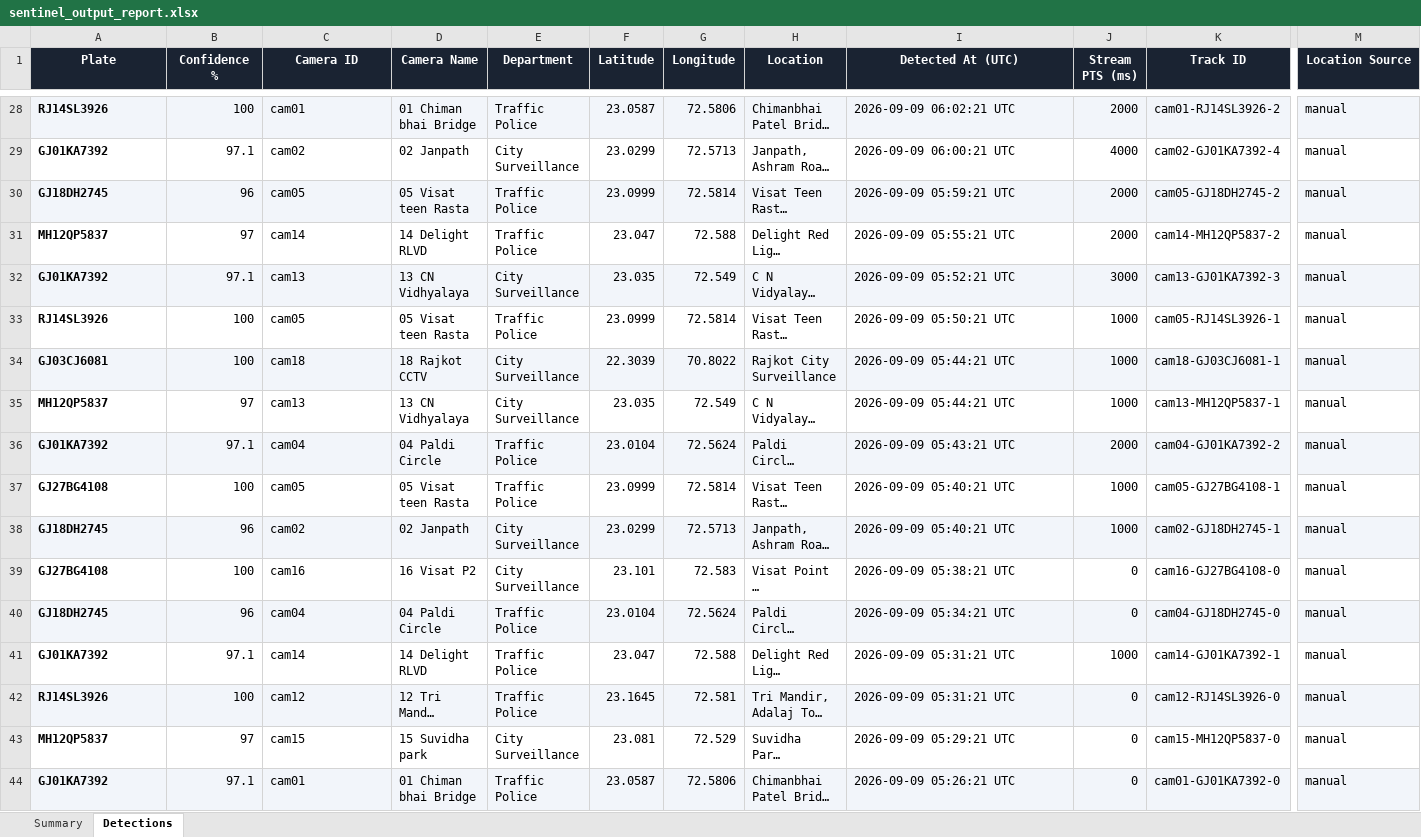
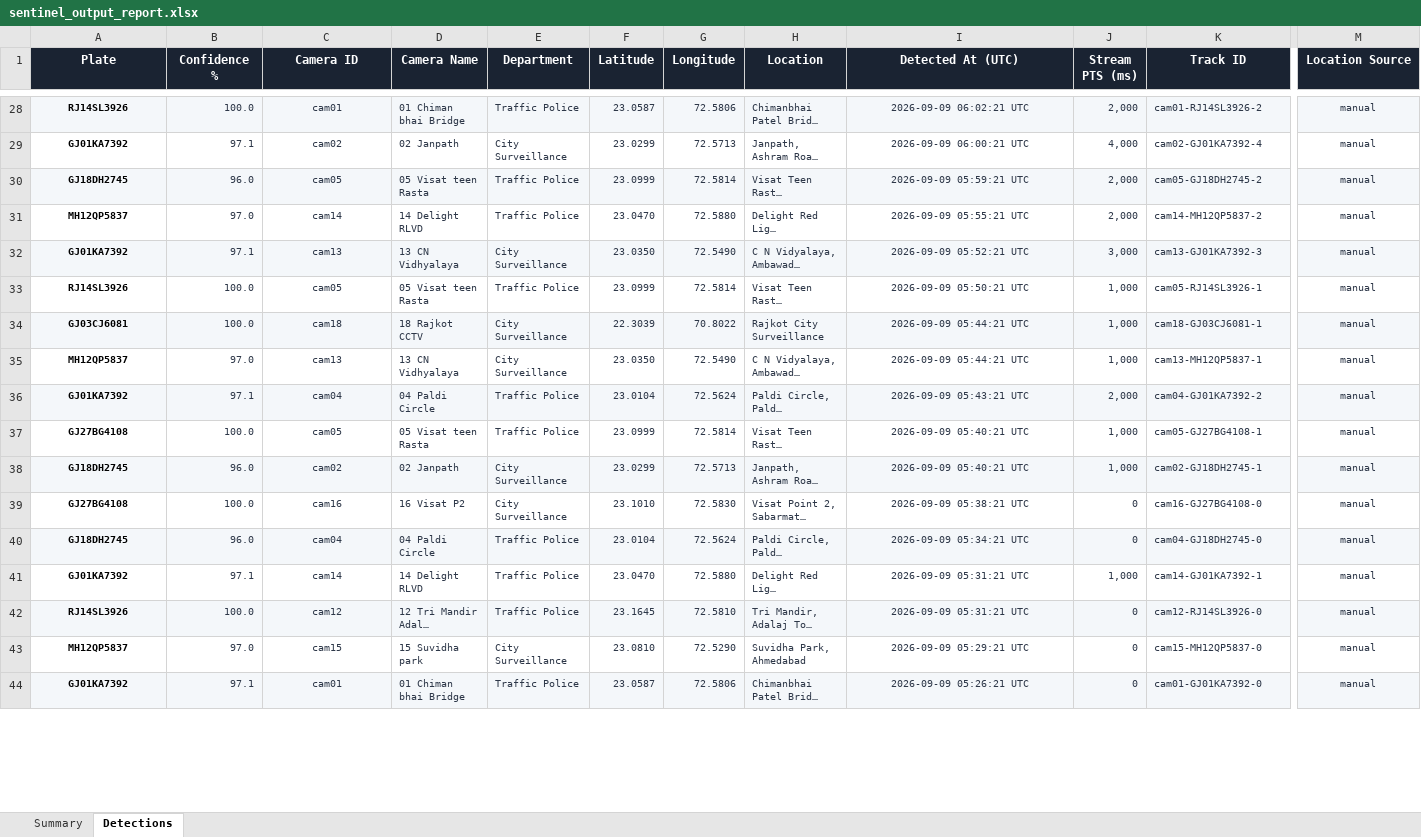
Before and after one commit to DevamShah1211/Sentinel-Hackathone, an Excel workbook: submission/sentinel_output_report.xlsx, sheet Detections, drawn as a sheet; only a part is shown, gaps mark what is left out; long unchanged cells end in …; values as stored, in another font and other column widths than the file's, no borders; the diff covers the shown part only; the diff names each change by its address in the sheet, - before the commit and + after, or states it on an @@ line.

```diff
--- a/submission/sentinel_output_report.xlsx (sheet Detections)
+++ b/submission/sentinel_output_report.xlsx (sheet Detections)
@@ A28:M44 text size: smaller @@
-A28:A44 alignment: left
+A28:A44 alignment: center
-B28:M44 text colour: black
+B28:M44 text colour: #2D3748
-B28 (Confidence %): 100
+B28 (Confidence %): 100.0
-C28:C44 alignment: left
+C28:C44 alignment: center
-I28:I44 alignment: left
+I28:I44 alignment: center
-J28 (Stream PTS (ms)): 2000
+J28 (Stream PTS (ms)): 2,000
-M28:M44 alignment: left
+M28:M44 alignment: center
-J29 (Stream PTS (ms)): 4000
+J29 (Stream PTS (ms)): 4,000
-B30 (Confidence %): 96
+B30 (Confidence %): 96.0
-J30:J31 (Stream PTS (ms)): 2000
+J30:J31 (Stream PTS (ms)): 2,000
-B31 (Confidence %): 97
+B31 (Confidence %): 97.0
-F31 (Latitude): 23.047
+F31 (Latitude): 23.0470
-G31 (Longitude): 72.588
+G31 (Longitude): 72.5880
-F32 (Latitude): 23.035
+F32 (Latitude): 23.0350
-G32 (Longitude): 72.549
+G32 (Longitude): 72.5490
-J32 (Stream PTS (ms)): 3000
+J32 (Stream PTS (ms)): 3,000
-B33:B34 (Confidence %): 100
+B33:B34 (Confidence %): 100.0
-J33:J35 (Stream PTS (ms)): 1000
+J33:J35 (Stream PTS (ms)): 1,000
-B35 (Confidence %): 97
+B35 (Confidence %): 97.0
-F35 (Latitude): 23.035
+F35 (Latitude): 23.0350
-G35 (Longitude): 72.549
+G35 (Longitude): 72.5490
-J36 (Stream PTS (ms)): 2000
+J36 (Stream PTS (ms)): 2,000
-B37 (Confidence %): 100
+B37 (Confidence %): 100.0
-J37:J38 (Stream PTS (ms)): 1000
+J37:J38 (Stream PTS (ms)): 1,000
-B38 (Confidence %): 96
+B38 (Confidence %): 96.0
-B39 (Confidence %): 100
+B39 (Confidence %): 100.0
-F39 (Latitude): 23.101
+F39 (Latitude): 23.1010
-G39 (Longitude): 72.583
+G39 (Longitude): 72.5830
-B40 (Confidence %): 96
+B40 (Confidence %): 96.0
-F41 (Latitude): 23.047
+F41 (Latitude): 23.0470
-G41 (Longitude): 72.588
+G41 (Longitude): 72.5880
-J41 (Stream PTS (ms)): 1000
+J41 (Stream PTS (ms)): 1,000
-B42 (Confidence %): 100
+B42 (Confidence %): 100.0
-G42 (Longitude): 72.581
+G42 (Longitude): 72.5810
-B43 (Confidence %): 97
+B43 (Confidence %): 97.0
-F43 (Latitude): 23.081
+F43 (Latitude): 23.0810
-G43 (Longitude): 72.529
+G43 (Longitude): 72.5290
```
Also changed, not shown: 67 edited cells and cell formats elsewhere in this sheet, sheet Summary, 1 other file.
